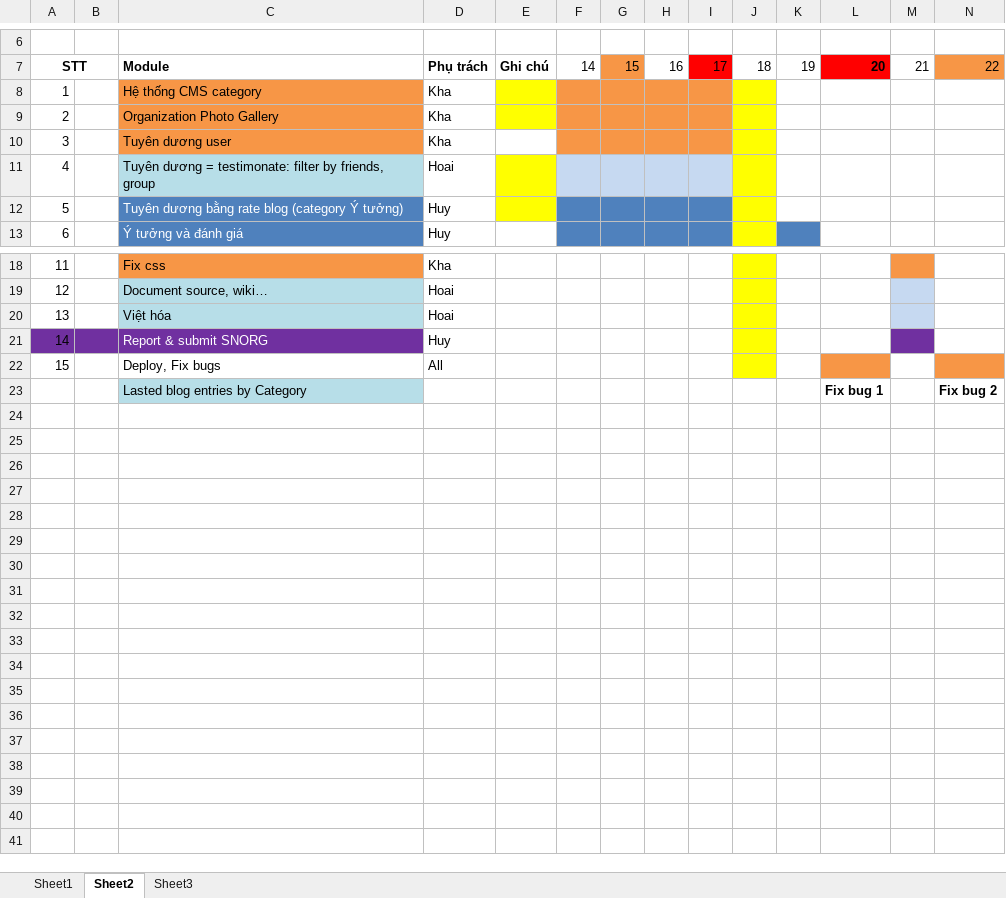
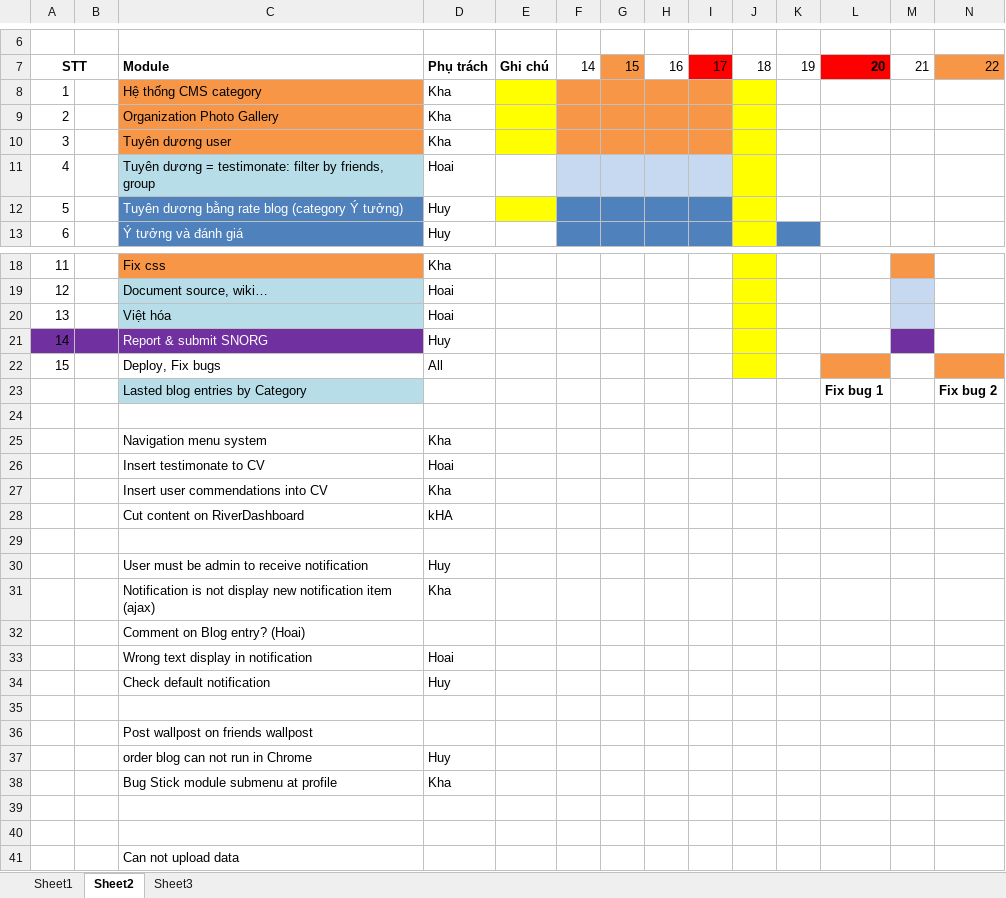
Before and after one commit to kimkha/snorg, an Excel workbook: _document/Checklist-end.xlsx, sheet Sheet2, drawn as a sheet; only a part is shown, gaps mark what is left out; values as stored, in another font and other column widths than the file's, no borders; rows hold the shown columns only; the diff names each change by its address in the sheet, - before the commit and + after, or states it on an @@ line.

```diff
--- a/_document/Checklist-end.xlsx (sheet Sheet2)
+++ b/_document/Checklist-end.xlsx (sheet Sheet2)
-E10 fill: none
+E10 fill: #FFFF00
-E11 fill: #FFFF00
+E11 fill: none
+row 25:  |  | Navigation menu system | Kha
+row 26:  |  | Insert testimonate to CV | Hoai
+row 27:  |  | Insert user commendations into CV | Kha
+row 28:  |  | Cut content on RiverDashboard | kHA
+row 29: (empty)
+row 30:  |  | User must be admin to receive notification | Huy
+row 31:  |  | Notification is not display new notification item (ajax) | Kha
+row 32:  |  | Comment on Blog entry? (Hoai)
+row 33:  |  | Wrong text display in notification | Hoai
+row 34:  |  | Check default notification | Huy
+row 35: (empty)
+row 36:  |  | Post wallpost on friends wallpost
+row 37:  |  | order blog can not run in Chrome | Huy
+row 38:  |  | Bug Stick module submenu at profile | Kha
+row 39: (empty)
+row 40: (empty)
+row 41:  |  | Can not upload data
```
